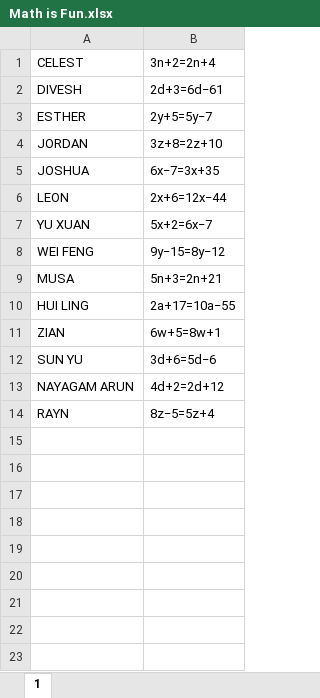
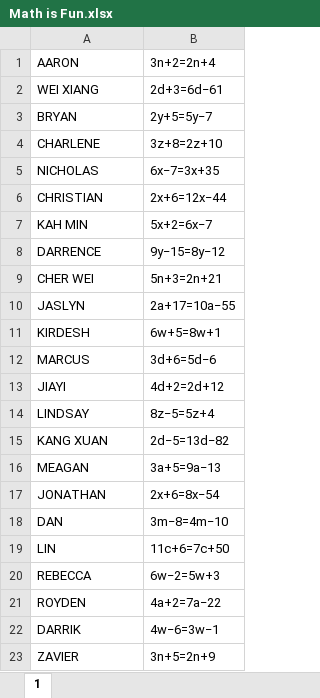
Before and after one commit to watchyourhead/IMYear2.2, an Excel workbook: Modules/ITD/Week 1/Math is Fun.xlsx, sheet 1, drawn as a sheet; values as stored, in another font and other column widths than the file's, no borders; the diff names each change by its address in the sheet, - before the commit and + after, or states it on an @@ line.

Commit message:
Update Math is Fun.xlsx

```diff
--- a/Modules/ITD/Week 1/Math is Fun.xlsx (sheet 1)
+++ b/Modules/ITD/Week 1/Math is Fun.xlsx (sheet 1)
-A1: CELEST
+A1: AARON
-A2: DIVESH
+A2: WEI XIANG
-A3: ESTHER
+A3: BRYAN
-A4: JORDAN
+A4: CHARLENE
-A5: JOSHUA
+A5: NICHOLAS
-A6: LEON
+A6: CHRISTIAN
-A7: YU XUAN
+A7: KAH MIN
-A8: WEI FENG
+A8: DARRENCE
-A9: MUSA
+A9: CHER WEI
-A10: HUI LING
+A10: JASLYN
-A11: ZIAN
+A11: KIRDESH
-A12: SUN YU
+A12: MARCUS
-A13: NAYAGAM ARUN
+A13: JIAYI
-A14: RAYN
+A14: LINDSAY
+row 15: KANG XUAN | 2d−5=13d−82
+row 16: MEAGAN | 3a+5=9a−13
+row 17: JONATHAN | 2x+6=8x−54
+row 18: DAN | 3m−8=4m−10
+row 19: LIN | 11c+6=7c+50
+row 20: REBECCA | 6w−2=5w+3
+row 21: ROYDEN | 4a+2=7a−22
+row 22: DARRIK | 4w−6=3w−1
+row 23: ZAVIER | 3n+5=2n+9
```
